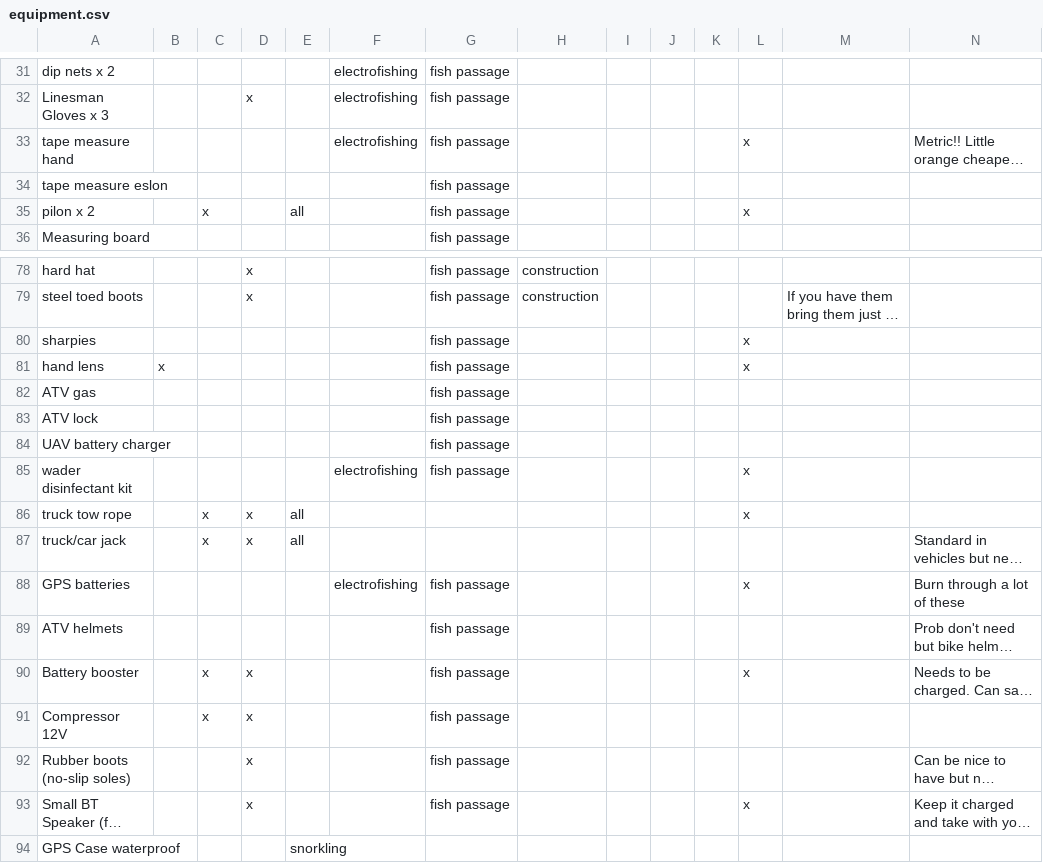
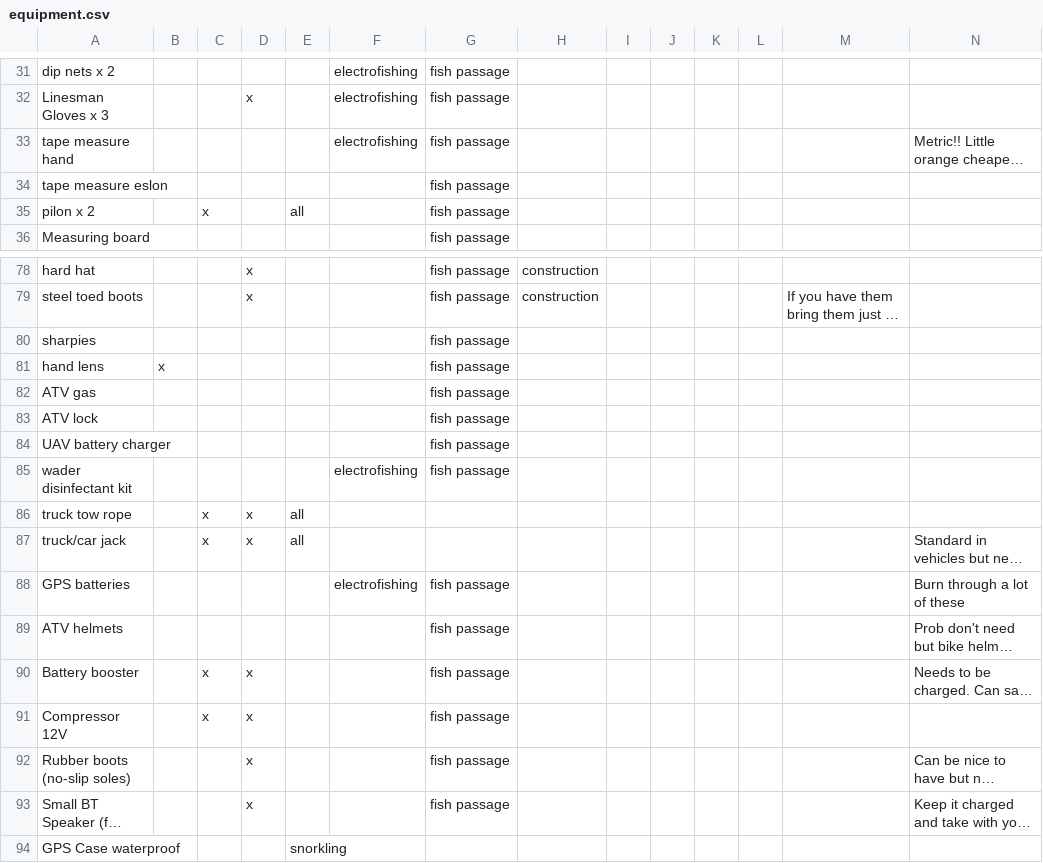
Before and after one commit to lucy-schick/hsp, a CSV file: data/equipment.csv, drawn as a sheet; only a part is shown, gaps mark what is left out; long unchanged cells end in …; the diff covers the shown part only; the diff names each change by its address in the sheet, - before the commit and + after, or states it on an @@ line.

```diff
--- a/data/equipment.csv
+++ b/data/equipment.csv
-L33: x
+L33: (empty)
-L35: x
+L35: (empty)
-L80:L81: x
+L80:L81: (empty)
-L85:L86: x
+L85:L86: (empty)
-L88: x
+L88: (empty)
-L90: x
+L90: (empty)
-L93: x
+L93: (empty)
```
Also changed, not shown: 1 added row and 26 edited cells elsewhere in this file, 2 other files.
